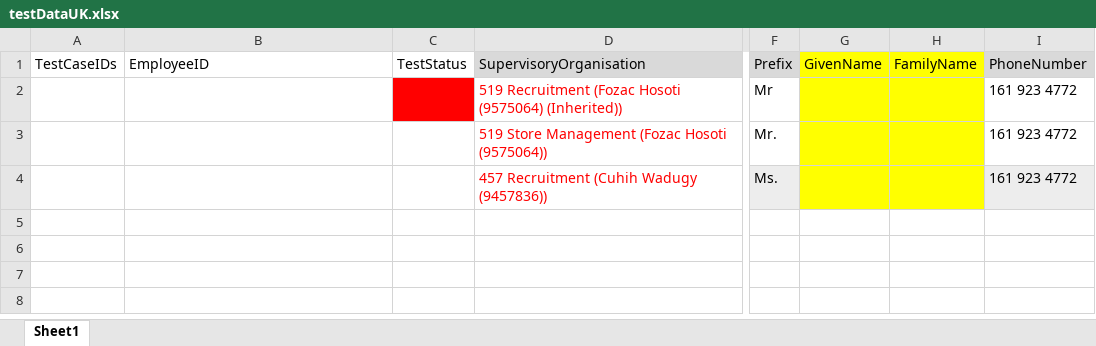
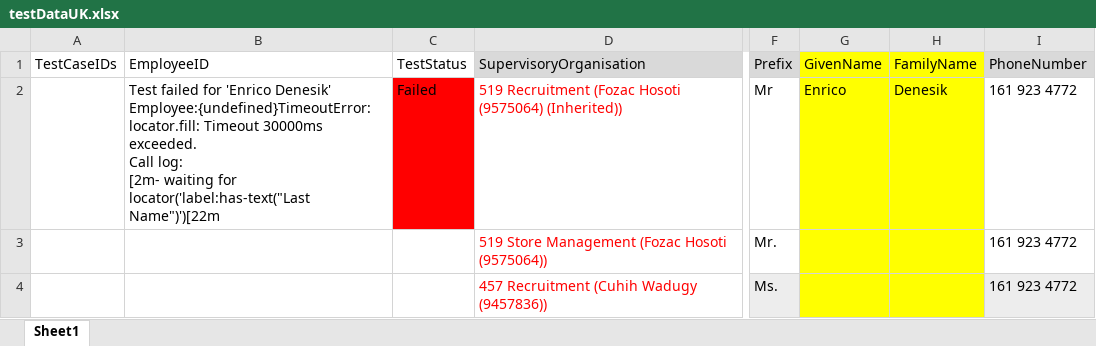
Before and after one commit to VasanthEzhilkumar/WorkdayRepo, an Excel workbook: Data/testDataUK.xlsx, sheet Sheet1, drawn as a sheet; only a part is shown, gaps mark what is left out; values as stored, in another font and other column widths than the file's, no borders; ↵ is a line break in a cell; the diff names each change by its address in the sheet, - before the commit and + after, or states it on an @@ line.

```diff
--- a/Data/testDataUK.xlsx (sheet Sheet1)
+++ b/Data/testDataUK.xlsx (sheet Sheet1)
-B2 (EmployeeID): (empty)
+B2 (EmployeeID): Test failed for 'Enrico Denesik' Employee:{undefined}TimeoutError: locator.fill: Timeout 30000ms exceeded. ↵ Call log: ↵ [2m- waiting for locator('label:has-text("Last Name")')[22m
-C2 (TestStatus): (empty)
+C2 (TestStatus): Failed
-G2 (GivenName): (empty)
+G2 (GivenName): Enrico
-H2 (FamilyName): (empty)
+H2 (FamilyName): Denesik
```
Also changed, not shown: Data/testDataCzechia_PK14.xlsx, Data/testDataCzechia_PK17.xlsx, 11 other files.
